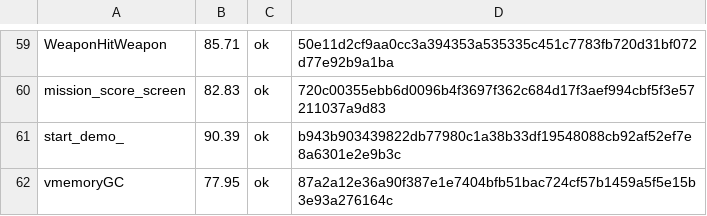
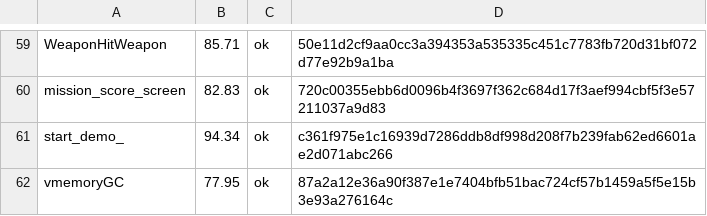
Before and after one commit to Fuuzetsu/tenchu-decomp, a TSV file: config/fuzzy.main.exe.tsv, drawn as a sheet; only a part is shown, gaps mark what is left out.

```diff
--- a/config/fuzzy.main.exe.tsv
+++ b/config/fuzzy.main.exe.tsv
@@ -60,3 +60,3 @@ WeaponHitWeapon	85.71	ok	50e11d2cf9aa0cc3a394353a535335c451c7783fb720d31bf072d77
 mission_score_screen	82.83	ok	720c00355ebb6d0096b4f3697f362c684d17f3aef994cbf5f3e57211037a9d83
-start_demo_	90.39	ok	b943b903439822db77980c1a38b33df19548088cb92af52ef7e8a6301e2e9b3c
+start_demo_	94.34	ok	c361f975e1c16939d7286ddb8df998d208f7b239fab62ed6601ae2d071abc266
 vmemoryGC	77.95	ok	87a2a12e36a90f387e1e7404bfb51bac724cf57b1459a5f5e15b3e93a276164c
```
Also changed, not shown: 1 other file.
